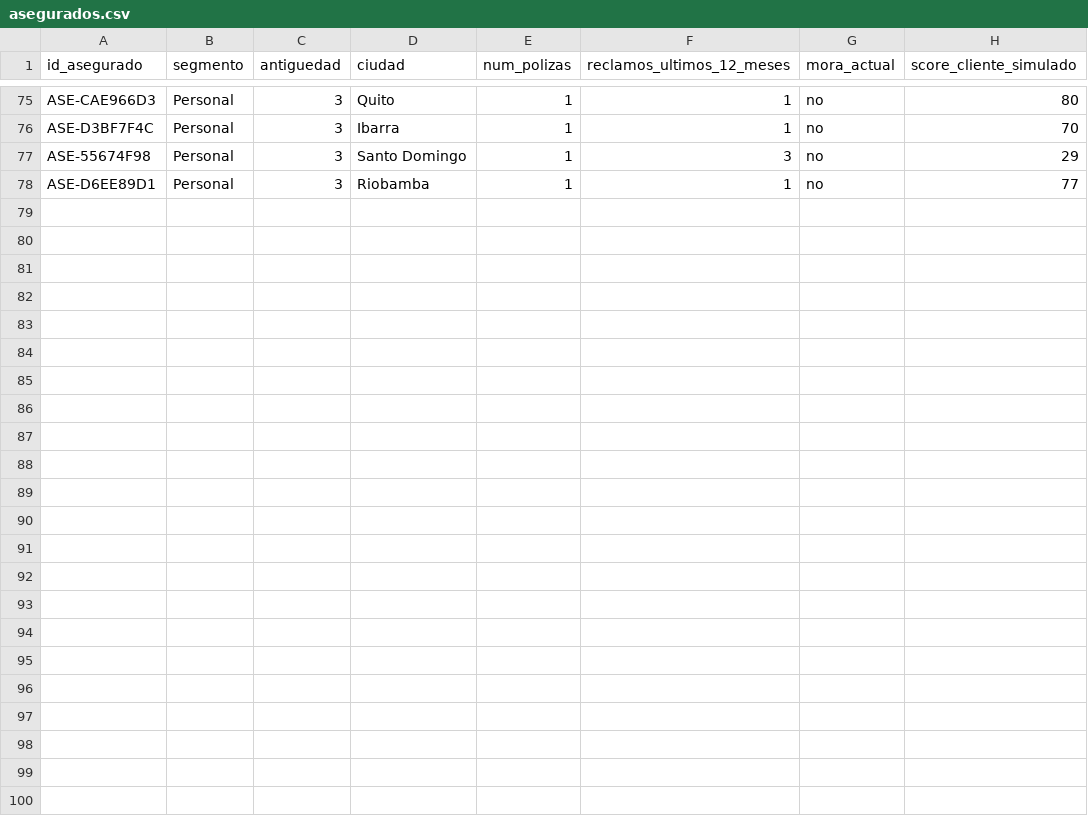
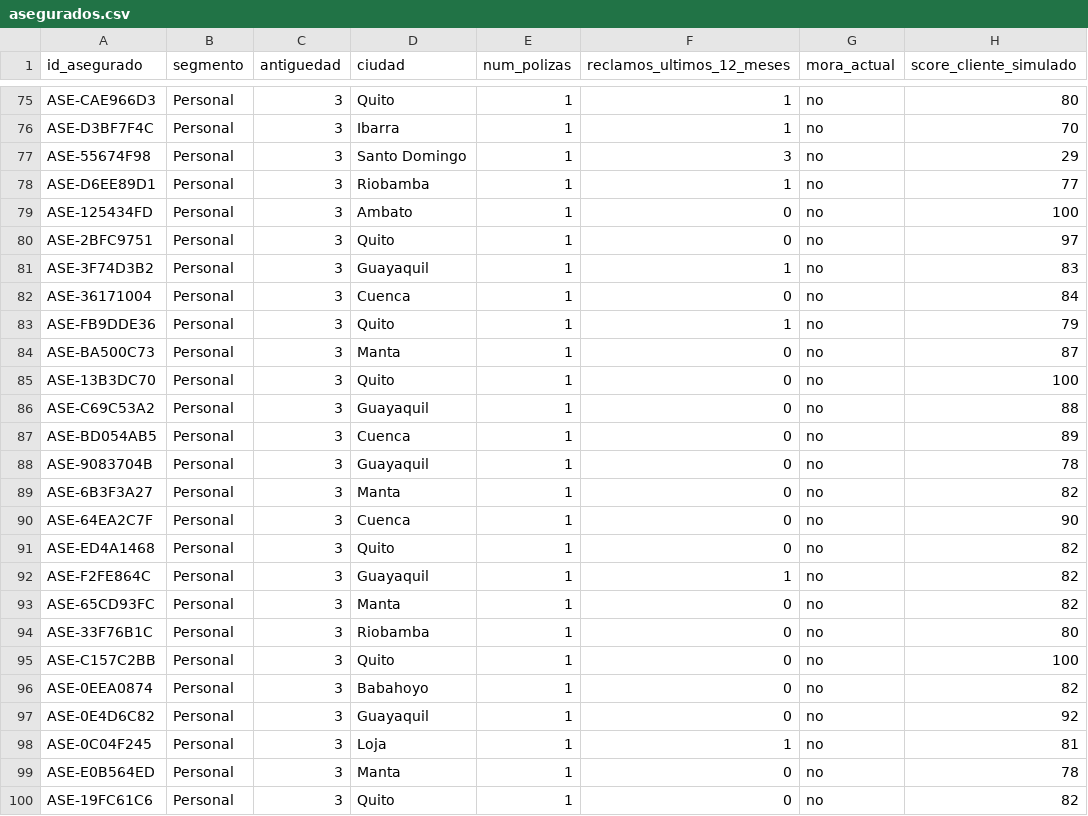
Before and after one commit to StevSant/hackiaton_agent_ai_3.0_backend, a CSV file: data/synthetic/asegurados.csv, drawn as a sheet; only a part is shown, gaps mark what is left out; the diff names each change by its address in the sheet, - before the commit and + after, or states it on an @@ line.

```diff
--- a/data/synthetic/asegurados.csv
+++ b/data/synthetic/asegurados.csv
+row 79: ASE-125434FD | Personal | 3 | Ambato | 1 | 0 | no | 100
+row 80: ASE-2BFC9751 | Personal | 3 | Quito | 1 | 0 | no | 97
+row 81: ASE-3F74D3B2 | Personal | 3 | Guayaquil | 1 | 1 | no | 83
+row 82: ASE-36171004 | Personal | 3 | Cuenca | 1 | 0 | no | 84
+row 83: ASE-FB9DDE36 | Personal | 3 | Quito | 1 | 1 | no | 79
+row 84: ASE-BA500C73 | Personal | 3 | Manta | 1 | 0 | no | 87
+row 85: ASE-13B3DC70 | Personal | 3 | Quito | 1 | 0 | no | 100
+row 86: ASE-C69C53A2 | Personal | 3 | Guayaquil | 1 | 0 | no | 88
+row 87: ASE-BD054AB5 | Personal | 3 | Cuenca | 1 | 0 | no | 89
+row 88: ASE-9083704B | Personal | 3 | Guayaquil | 1 | 0 | no | 78
+row 89: ASE-6B3F3A27 | Personal | 3 | Manta | 1 | 0 | no | 82
+row 90: ASE-64EA2C7F | Personal | 3 | Cuenca | 1 | 0 | no | 90
+row 91: ASE-ED4A1468 | Personal | 3 | Quito | 1 | 0 | no | 82
+row 92: ASE-F2FE864C | Personal | 3 | Guayaquil | 1 | 1 | no | 82
+row 93: ASE-65CD93FC | Personal | 3 | Manta | 1 | 0 | no | 82
+row 94: ASE-33F76B1C | Personal | 3 | Riobamba | 1 | 0 | no | 80
+row 95: ASE-C157C2BB | Personal | 3 | Quito | 1 | 0 | no | 100
+row 96: ASE-0EEA0874 | Personal | 3 | Babahoyo | 1 | 0 | no | 82
+row 97: ASE-0E4D6C82 | Personal | 3 | Guayaquil | 1 | 0 | no | 92
+row 98: ASE-0C04F245 | Personal | 3 | Loja | 1 | 1 | no | 81
+row 99: ASE-E0B564ED | Personal | 3 | Manta | 1 | 0 | no | 78
+row 100: ASE-19FC61C6 | Personal | 3 | Quito | 1 | 0 | no | 82
```
Also changed, not shown: data/samples/claims.sample.csv, data/synthetic/beneficiarios_proveedores.csv, 37 other files.
